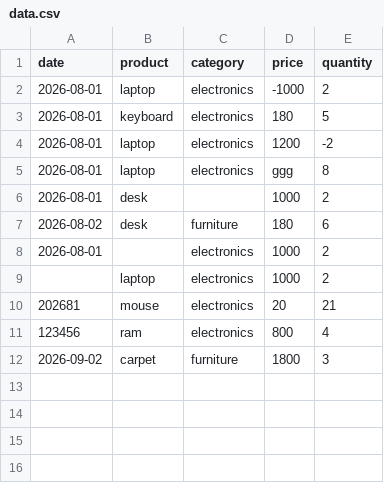
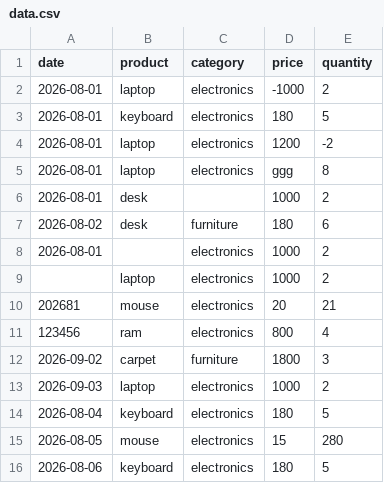
Before and after one commit to Yasamana1992/ML-Git-Practice, a CSV file: data.csv, drawn as a sheet; the diff names each change by its address in the sheet, - before the commit and + after, or states it on an @@ line.

```diff
--- a/data.csv
+++ b/data.csv
+row 13: 2026-09-03 | laptop | electronics | 1000 | 2
+row 14: 2026-08-04 | keyboard | electronics | 180 | 5
+row 15: 2026-08-05 | mouse | electronics | 15 | 280
+row 16: 2026-08-06 | keyboard | electronics | 180 | 5
```
Also changed, not shown: 1 other file.
